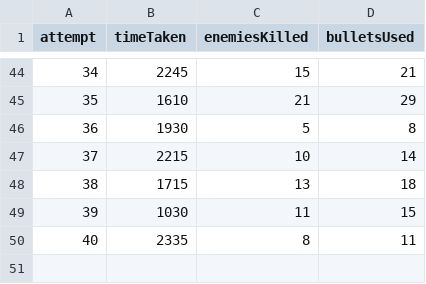
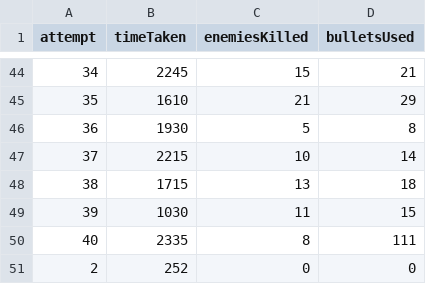
Before and after one commit to Aulteran/AP-ICS-Shooter-CCA, a CSV file: data_anal.csv, drawn as a sheet; only a part is shown, gaps mark what is left out.

```diff
--- a/data_anal.csv
+++ b/data_anal.csv
@@ -49,2 +49,3 @@ attempt,timeTaken,enemiesKilled,bulletsUsed
 39, 1030, 11, 15
-40, 2335, 8, 11
+40, 2335, 8, 111
+2, 252, 0, 0
```
Also changed, not shown: 4 other files.
